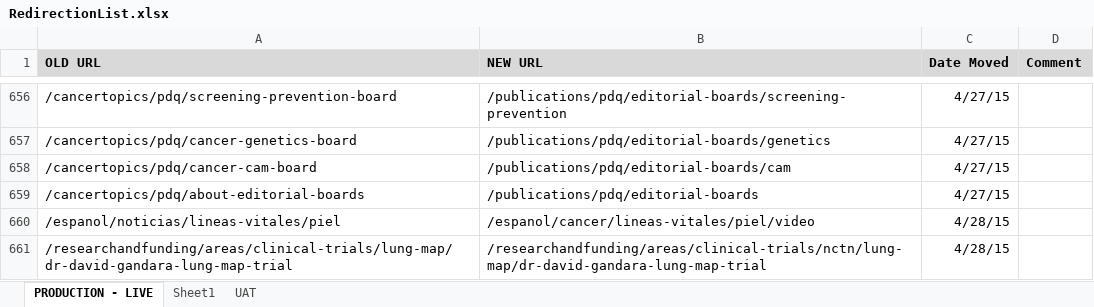
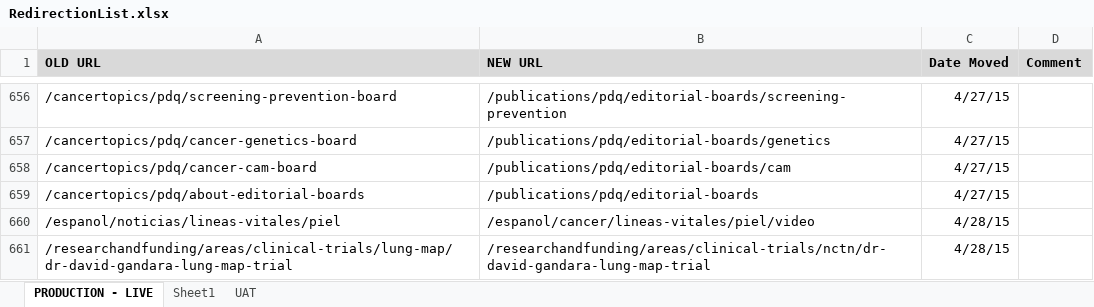
Before and after one commit to NCIOCPL/wcms-content, an Excel workbook: RedirectionList.xlsx, sheet PRODUCTION - LIVE, drawn as a sheet; only a part is shown, gaps mark what is left out; values as stored, in another font and other column widths than the file's, no borders; the diff names each change by its address in the sheet, - before the commit and + after, or states it on an @@ line.

```diff
--- a/RedirectionList.xlsx (sheet PRODUCTION - LIVE)
+++ b/RedirectionList.xlsx (sheet PRODUCTION - LIVE)
-B661 (NEW URL): /researchandfunding/areas/clinical-trials/nctn/lung-map/dr-david-gandara-lung-map-trial
+B661 (NEW URL): /researchandfunding/areas/clinical-trials/nctn/dr-david-gandara-lung-map-trial
```
